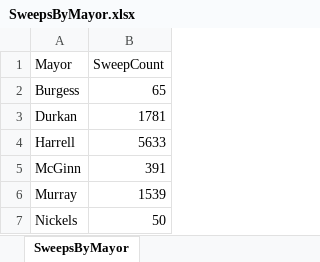
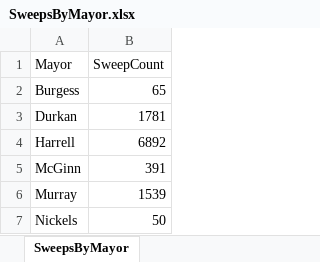
Before and after one commit to guy-oron/seattle-sweeps-data, an Excel workbook: SweepsByMayor.xlsx, sheet SweepsByMayor, drawn as a sheet; values as stored, in another font and other column widths than the file's, no borders; the diff names each change by its address in the sheet, - before the commit and + after, or states it on an @@ line.

```diff
--- a/SweepsByMayor.xlsx (sheet SweepsByMayor)
+++ b/SweepsByMayor.xlsx (sheet SweepsByMayor)
-B4 (SweepCount): 5633
+B4 (SweepCount): 6892
```
Also changed, not shown: SweepsByYear.xlsx, 5 other files.
